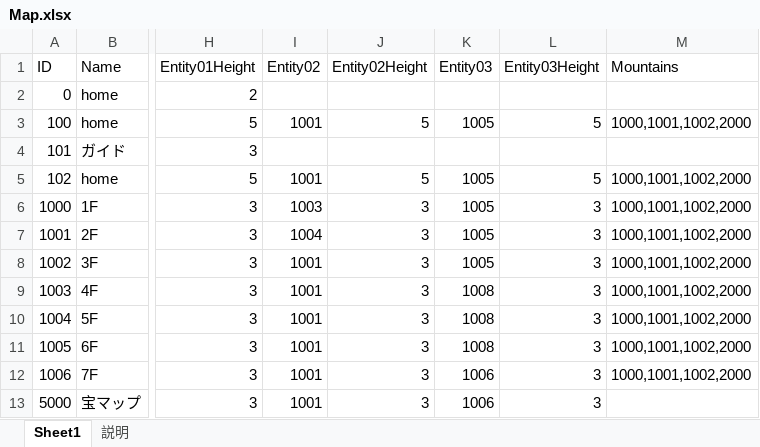
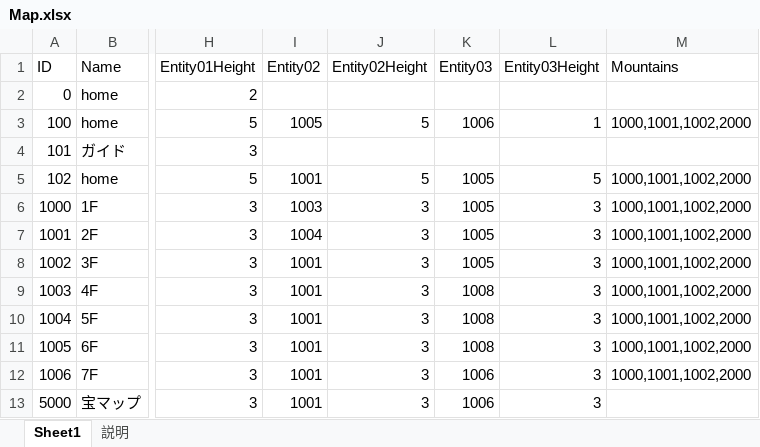
Before and after one commit to jobcrowngame/CraftStory, an Excel workbook: Config/Excel/Map.xlsx, sheet Sheet1, drawn as a sheet; only a part is shown, gaps mark what is left out; values as stored, in another font and other column widths than the file's, no borders; table styles not drawn; the diff names each change by its address in the sheet, - before the commit and + after, or states it on an @@ line.

```diff
--- a/Config/Excel/Map.xlsx (sheet Sheet1)
+++ b/Config/Excel/Map.xlsx (sheet Sheet1)
-I3 (Entity02): 1001
+I3 (Entity02): 1005
-K3 (Entity03): 1005
+K3 (Entity03): 1006
-L3 (Entity03Height): 5
+L3 (Entity03Height): 1
```
Also changed, not shown: Config/Excel/Item.xlsx, 2 other files.
